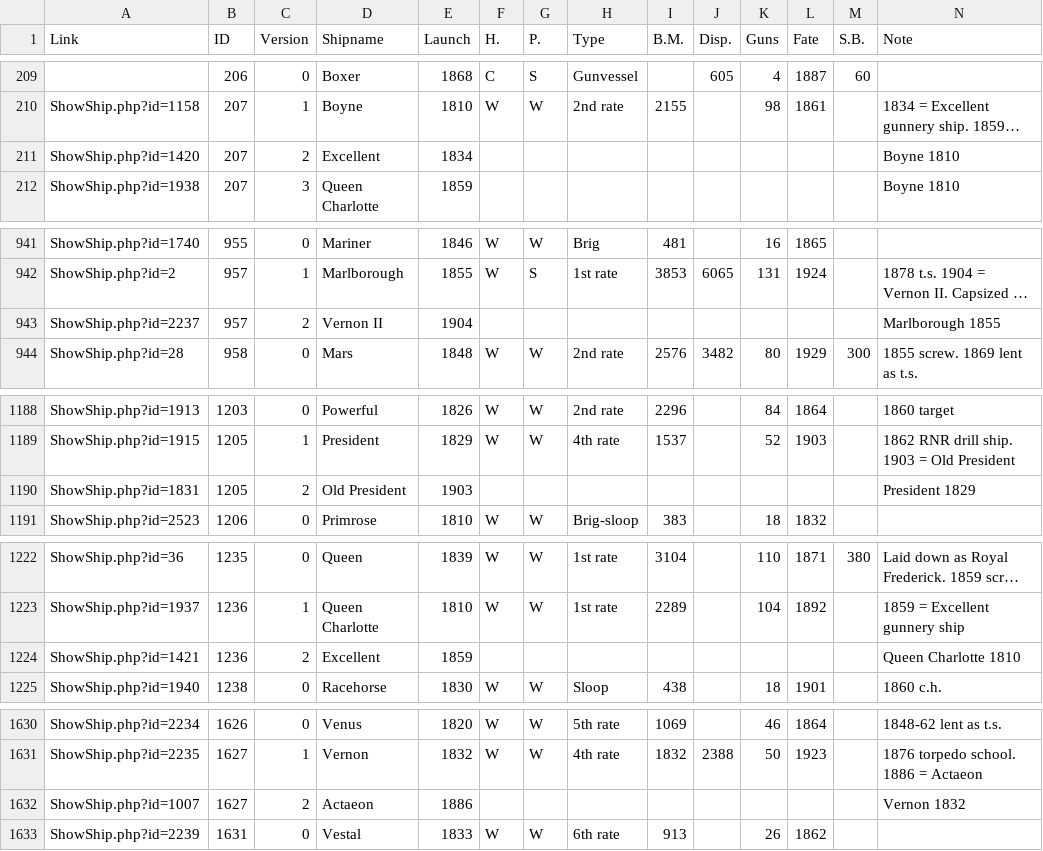
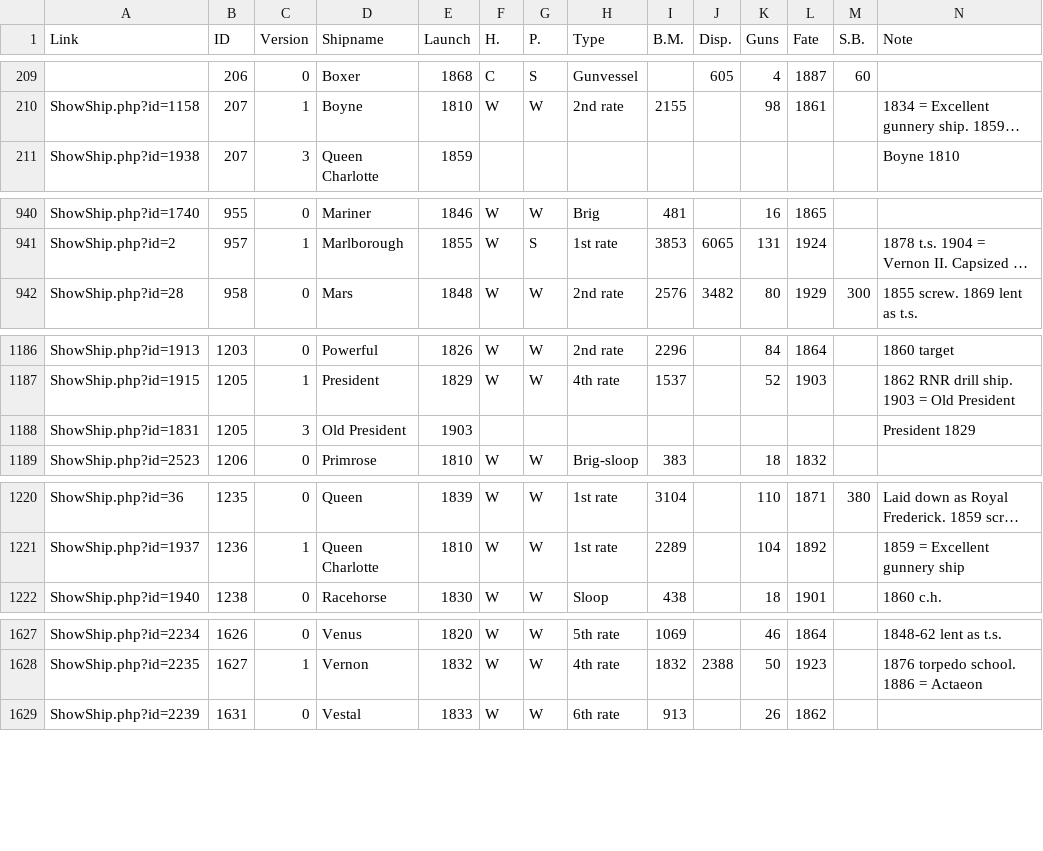
Before and after one commit to HackathonDH/RoyalNavy_2017, a CSV file: Webscraping/CSVs/ships.csv, drawn as a sheet; only a part is shown, gaps mark what is left out; long unchanged cells end in …; removed rows and columns are numbered as before the commit, all else as after; the diff names each change by its address in the sheet, - before the commit and + after, or states it on an @@ line.

Commit message:
updated ships and stations, so they fit the new model containing seperate shore establishments

```diff
--- a/Webscraping/CSVs/ships.csv
+++ b/Webscraping/CSVs/ships.csv
-row 211: ShowShip.php?id=1420 | 207 | 2 | Excellent | 1834 |  |  |  |  |  |  |  |  | Boyne 1810
-row 943: ShowShip.php?id=2237 | 957 | 2 | Vernon II | 1904 |  |  |  |  |  |  |  |  | Marlborough 1855
-C1188 (Version): 2
+C1188 (Version): 3
-row 1224: ShowShip.php?id=1421 | 1236 | 2 | Excellent | 1859 |  |  |  |  |  |  |  |  | Queen Charlotte 1810
-row 1632: ShowShip.php?id=1007 | 1627 | 2 | Actaeon | 1886 |  |  |  |  |  |  |  |  | Vernon 1832
```
Also changed, not shown: Webscraping/CSVs/stations.csv.
